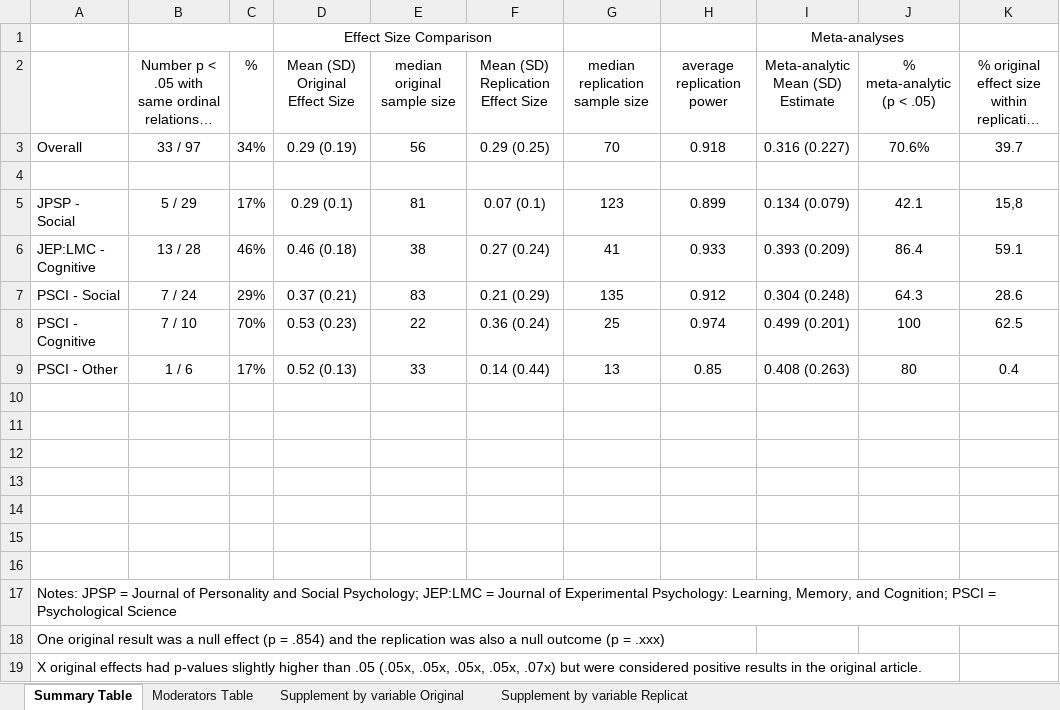
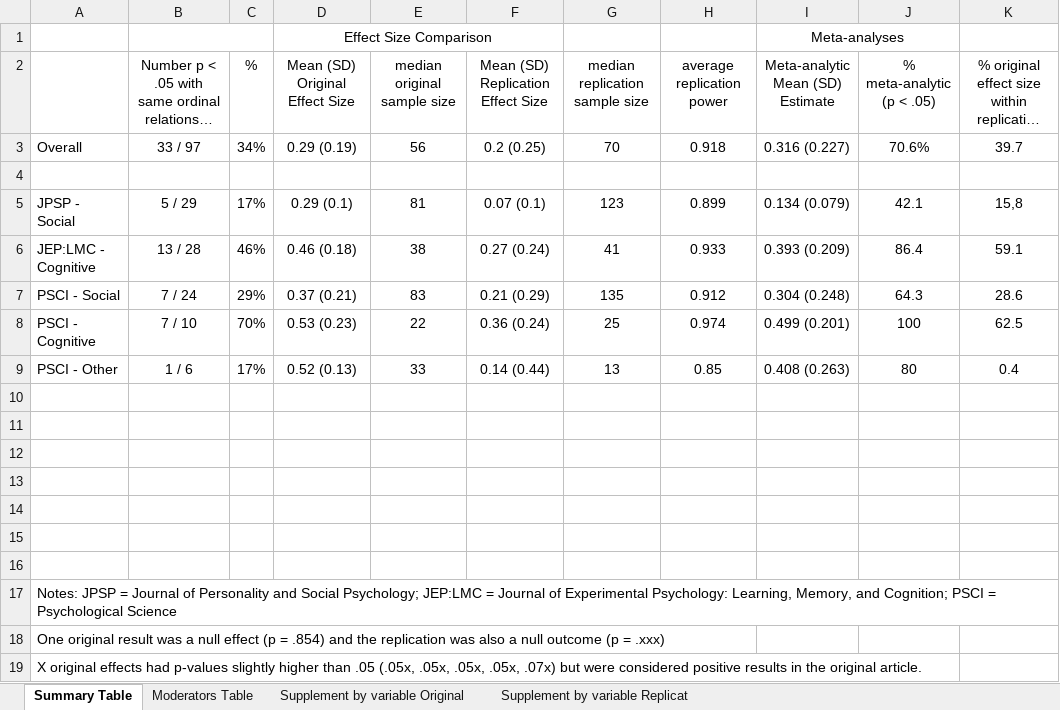
Before and after one commit to CenterForOpenScience/rpp, an Excel workbook: tilburg tables.xlsx, sheet Summary Table, drawn as a sheet; only a part is shown; long unchanged cells end in …; values as stored, in another font and other column widths than the file's, no borders; charts and pictures not drawn; the diff names each change by its address in the sheet, - before the commit and + after, or states it on an @@ line.

Commit message:
Adjusted small error in F3 table cell sheet 1

```diff
--- a/tilburg tables.xlsx (sheet Summary Table)
+++ b/tilburg tables.xlsx (sheet Summary Table)
-F3: 0.29 (0.25)
+F3: 0.2 (0.25)
```
